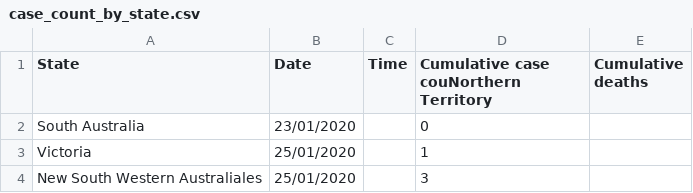
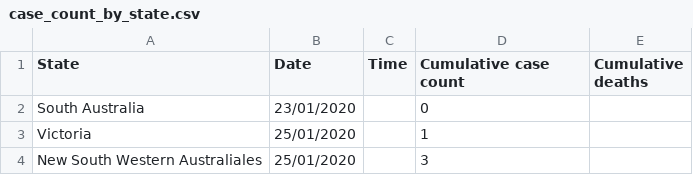
Before and after one commit to nxuu0002/FIT3179, a CSV file: data/case_count_by_state.csv, drawn as a sheet; only a part is shown.

Commit message:
Update case_count_by_state.csv

```diff
--- a/data/case_count_by_state.csv
+++ b/data/case_count_by_state.csv
@@ -1,2 +1,2 @@
-State,Date,Time,Cumulative case couNorthern Territory,Cumulative deaths
+State,Date,Time,Cumulative case count,Cumulative deaths
 South Australia,23/01/2020,,0,
```
